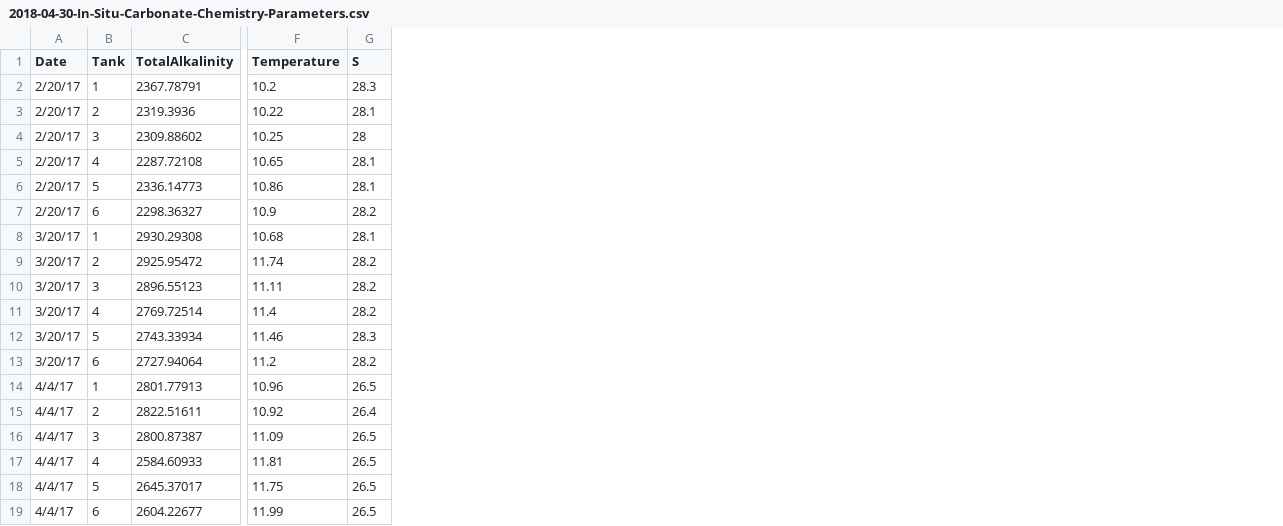
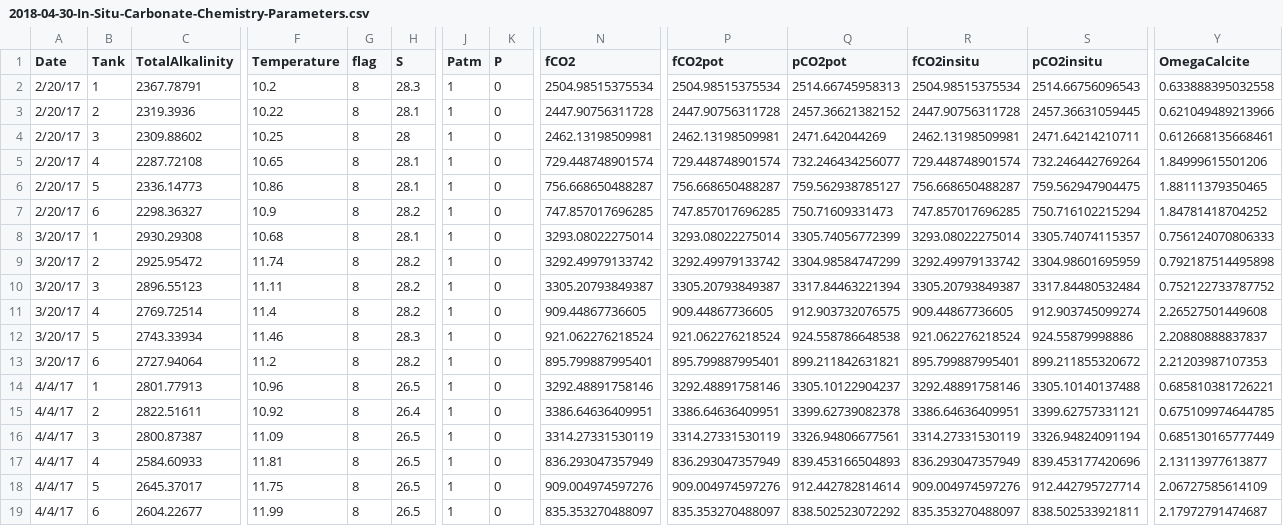
Before and after one commit to RobertsLab/paper-gigas-early-gametogenic-exposure, a CSV file: data/Water-Chemistry-Data/2018-04-30-In-Situ-Variable-Calculations/2018-04-30-In-Situ-Carbonate-Chemistry-Parameters.csv, drawn as a sheet; only a part is shown, gaps mark what is left out; the diff names each change by its address in the sheet, - before the commit and + after, or states it on an @@ line.

Commit message:
resaved spreadsheet in the correct location

```diff
--- a/data/Water-Chemistry-Data/2018-04-30-In-Situ-Variable-Calculations/2018-04-30-In-Situ-Carbonate-Chemistry-Parameters.csv
+++ b/data/Water-Chemistry-Data/2018-04-30-In-Situ-Variable-Calculations/2018-04-30-In-Situ-Carbonate-Chemistry-Parameters.csv
+column G (flag), rows 2-19: all 8
+column J (Patm), rows 2-19: all 1
+column K (P), rows 2-19: all 0
+column N (fCO2), rows 2-19: 2504.98515375534 | 2447.90756311728 | 2462.13198509981 | 729.448748901574 | 756.668650488287 | 747.857017696285 | 3293.08022275014 | 3292.49979133742 | 3305.20793849387 | 909.44867736605 | 921.062276218524 | 895.799887995401 | 3292.48891758146 | 3386.64636409951 | 3314.27331530119 | 836.293047357949 | 909.004974597276 | 835.353270488097
+column P (fCO2pot), rows 2-19: 2504.98515375534 | 2447.90756311728 | 2462.13198509981 | 729.448748901574 | 756.668650488287 | 747.857017696285 | 3293.08022275014 | 3292.49979133742 | 3305.20793849387 | 909.44867736605 | 921.062276218524 | 895.799887995401 | 3292.48891758146 | 3386.64636409951 | 3314.27331530119 | 836.293047357949 | 909.004974597276 | 835.353270488097
+column Q (pCO2pot), rows 2-19: 2514.66745958313 | 2457.36621382152 | 2471.642044269 | 732.246434256077 | 759.562938785127 | 750.71609331473 | 3305.74056772399 | 3304.98584747299 | 3317.84463221394 | 912.903732076575 | 924.558786648538 | 899.211842631821 | 3305.10122904237 | 3399.62739082378 | 3326.94806677561 | 839.453166504893 | 912.442782814614 | 838.502523072292
+column R (fCO2insitu), rows 2-19: 2504.98515375534 | 2447.90756311728 | 2462.13198509981 | 729.448748901574 | 756.668650488287 | 747.857017696285 | 3293.08022275014 | 3292.49979133742 | 3305.20793849387 | 909.44867736605 | 921.062276218524 | 895.799887995401 | 3292.48891758146 | 3386.64636409951 | 3314.27331530119 | 836.293047357949 | 909.004974597276 | 835.353270488097
+column S (pCO2insitu), rows 2-19: 2514.66756096543 | 2457.36631059445 | 2471.64214210711 | 732.246442769264 | 759.562947904475 | 750.716102215294 | 3305.74074115357 | 3304.98601695959 | 3317.84480532484 | 912.903745099274 | 924.55879998886 | 899.211855320672 | 3305.10140137488 | 3399.62757331121 | 3326.94824091194 | 839.453177420696 | 912.442795727714 | 838.502533921811
+column Y (OmegaCalcite), rows 2-19: 0.633888395032558 | 0.621049489213966 | 0.612668135668461 | 1.84999615501206 | 1.88111379350465 | 1.84781418704252 | 0.756124070806333 | 0.792187514495898 | 0.752122733787752 | 2.26527501449608 | 2.20880888837837 | 2.21203987107353 | 0.685810381726221 | 0.675109974644785 | 0.685130165777449 | 2.13113977613877 | 2.06727585614109 | 2.17972791474687
```
Also changed, not shown: 2 other files.
